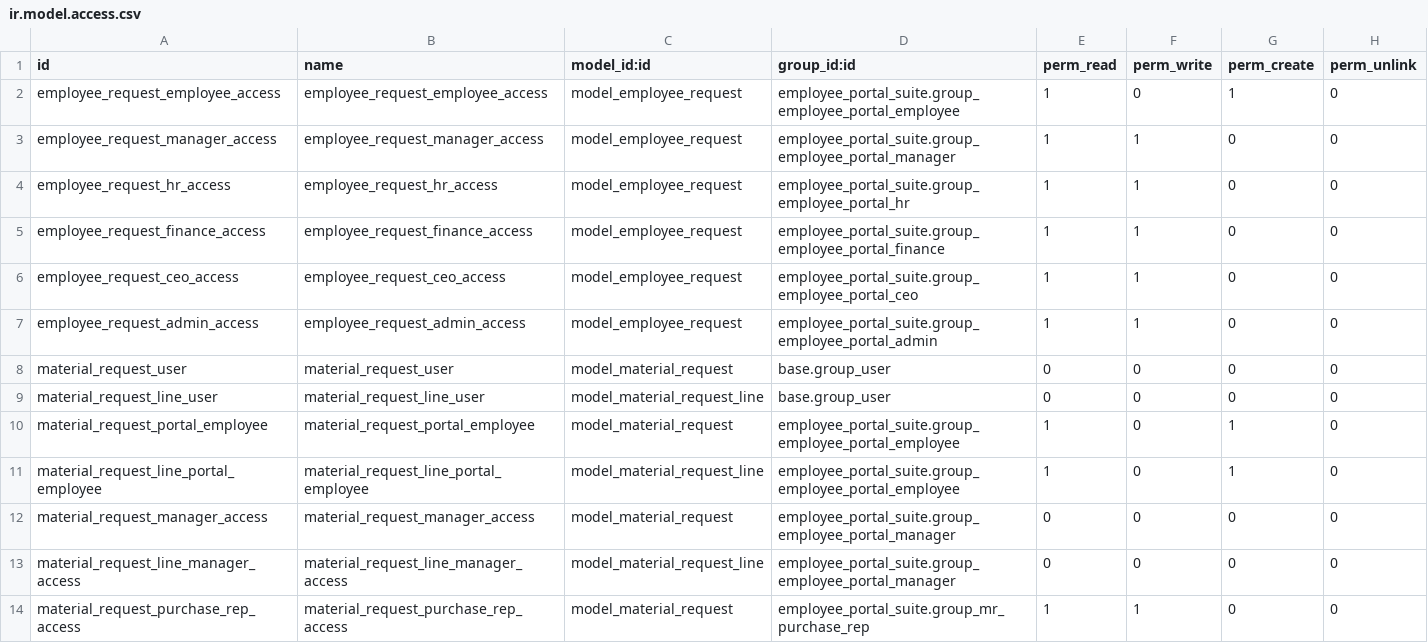
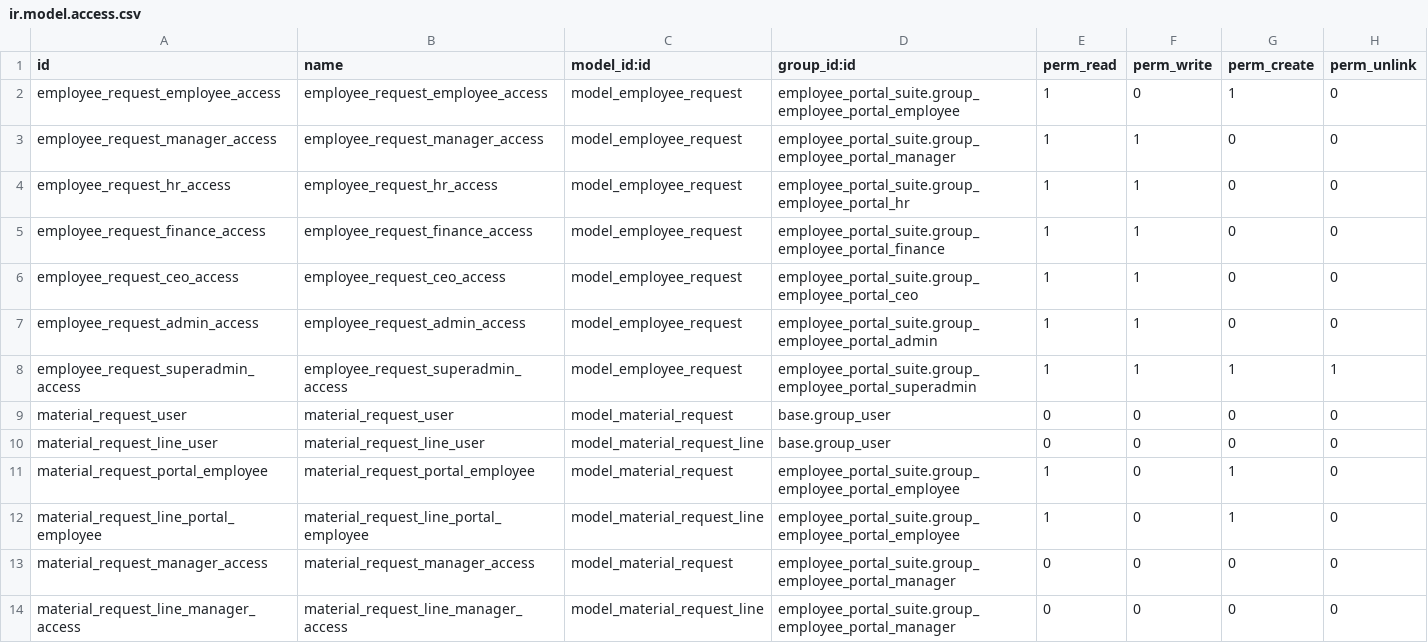
Before and after one commit to Kinan-absar/odoo_custom, a CSV file: custom_addons/employee_portal_suite/security/ir.model.access.csv, drawn as a sheet; only a part is shown; the shorter side is filled out with more unchanged rows.

```diff
--- a/custom_addons/employee_portal_suite/security/ir.model.access.csv
+++ b/custom_addons/employee_portal_suite/security/ir.model.access.csv
@@ -7,2 +7,3 @@ employee_request_ceo_access,employee_request_ceo_access,model_employee_request,e
 employee_request_admin_access,employee_request_admin_access,model_employee_request,employee_portal_suite.group_employee_portal_admin,1,1,0,0
+employee_request_superadmin_access,employee_request_superadmin_access,model_employee_request,employee_portal_suite.group_employee_portal_superadmin,1,1,1,1
 material_request_user,material_request_user,model_material_request,base.group_user,0,0,0,0
```
Also changed, not shown: 8 other files.
